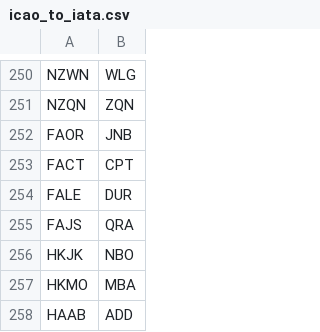
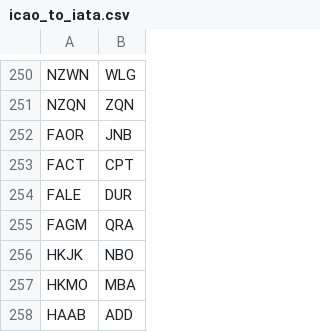
Before and after one commit to felciano/fli, a CSV file: data/icao_to_iata.csv, drawn as a sheet; only a part is shown, gaps mark what is left out.

Commit message:
fix(data): key Rand Airport by its own ICAO code
data/icao_to_iata.csv mapped FAJS -> QRA. Both halves are wrong: FAJS is the
retired ICAO code for O. R. Tambo International (changed to FAOR on 10 January
2013, and FAOR -> JNB is already present), while Rand Airport's ICAO is FAGM.

The effect was the silent-wrong-result class this batch's enum work removed:
resolve_airport("FAJS") succeeded and returned a small general-aviation field
instead of Johannesburg's main international airport.

The generator's validation could not catch it — it checks key shape, duplicate
keys and that the target exists, none of which a plausible-but-wrong pairing
violates. Added data-correctness tests alongside the plumbing tests.

Found in review of upstream PR #111.

```diff
--- a/data/icao_to_iata.csv
+++ b/data/icao_to_iata.csv
@@ -254,3 +254,3 @@ FACT,CPT
 FALE,DUR
-FAJS,QRA
+FAGM,QRA
 HKJK,NBO
```
Also changed, not shown: 2 other files.
